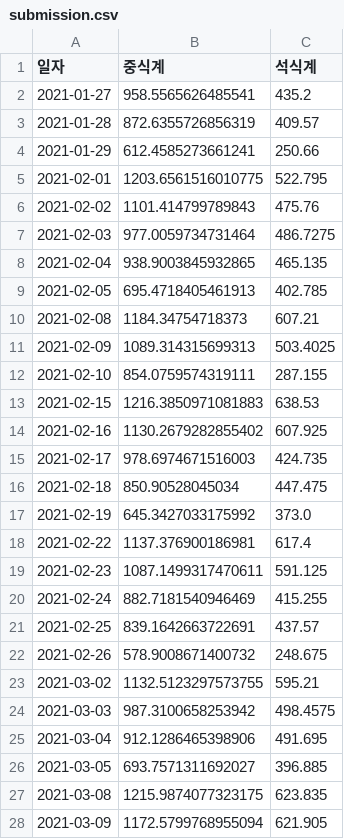
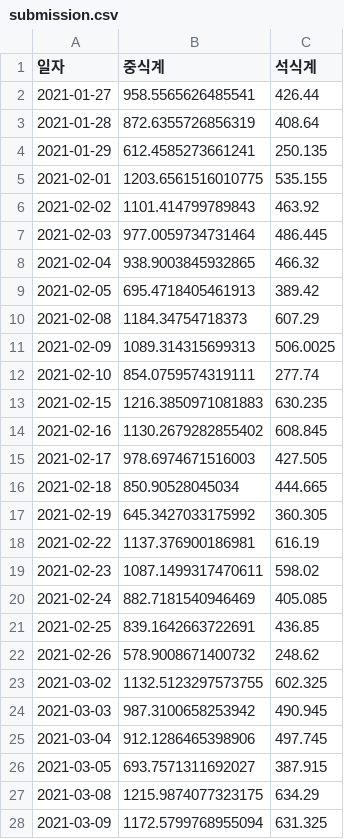
Before and after one commit to leejongseok1/Data-Analysis, a CSV file: 구내식당_이용인원_예측/submission.csv, drawn as a sheet; only a part is shown; the diff covers the shown part only.

Commit message:
제출파일

```diff
--- a/구내식당_이용인원_예측/submission.csv
+++ b/구내식당_이용인원_예측/submission.csv
@@ -1,28 +1,28 @@
 일자,중식계,석식계
-2021-01-27,958.5565626485541,435.2
-2021-01-28,872.6355726856319,409.57
-2021-01-29,612.4585273661241,250.66
-2021-02-01,1203.6561516010775,522.795
-2021-02-02,1101.414799789843,475.76
-2021-02-03,977.0059734731464,486.7275
-2021-02-04,938.9003845932865,465.135
-2021-02-05,695.4718405461913,402.785
-2021-02-08,1184.34754718373,607.21
-2021-02-09,1089.314315699313,503.4025
-2021-02-10,854.0759574319111,287.155
-2021-02-15,1216.3850971081883,638.53
-2021-02-16,1130.2679282855402,607.925
-2021-02-17,978.6974671516003,424.735
-2021-02-18,850.90528045034,447.475
-2021-02-19,645.3427033175992,373.0
-2021-02-22,1137.376900186981,617.4
-2021-02-23,1087.1499317470611,591.125
-2021-02-24,882.7181540946469,415.255
-2021-02-25,839.1642663722691,437.57
-2021-02-26,578.9008671400732,248.675
-2021-03-02,1132.5123297573755,595.21
-2021-03-03,987.3100658253942,498.4575
-2021-03-04,912.1286465398906,491.695
-2021-03-05,693.7571311692027,396.885
-2021-03-08,1215.9874077323175,623.835
-2021-03-09,1172.5799768955094,621.905
+2021-01-27,958.5565626485541,426.44
+2021-01-28,872.6355726856319,408.64
+2021-01-29,612.4585273661241,250.135
+2021-02-01,1203.6561516010775,535.155
+2021-02-02,1101.414799789843,463.92
+2021-02-03,977.0059734731464,486.445
+2021-02-04,938.9003845932865,466.32
+2021-02-05,695.4718405461913,389.42
+2021-02-08,1184.34754718373,607.29
+2021-02-09,1089.314315699313,506.0025
+2021-02-10,854.0759574319111,277.74
+2021-02-15,1216.3850971081883,630.235
+2021-02-16,1130.2679282855402,608.845
+2021-02-17,978.6974671516003,427.505
+2021-02-18,850.90528045034,444.665
+2021-02-19,645.3427033175992,360.305
+2021-02-22,1137.376900186981,616.19
+2021-02-23,1087.1499317470611,598.02
+2021-02-24,882.7181540946469,405.085
+2021-02-25,839.1642663722691,436.85
+2021-02-26,578.9008671400732,248.62
+2021-03-02,1132.5123297573755,602.325
+2021-03-03,987.3100658253942,490.945
+2021-03-04,912.1286465398906,497.745
+2021-03-05,693.7571311692027,387.915
+2021-03-08,1215.9874077323175,634.29
+2021-03-09,1172.5799768955094,631.325
```
Also changed, not shown: 23 edited cells elsewhere in this file.
